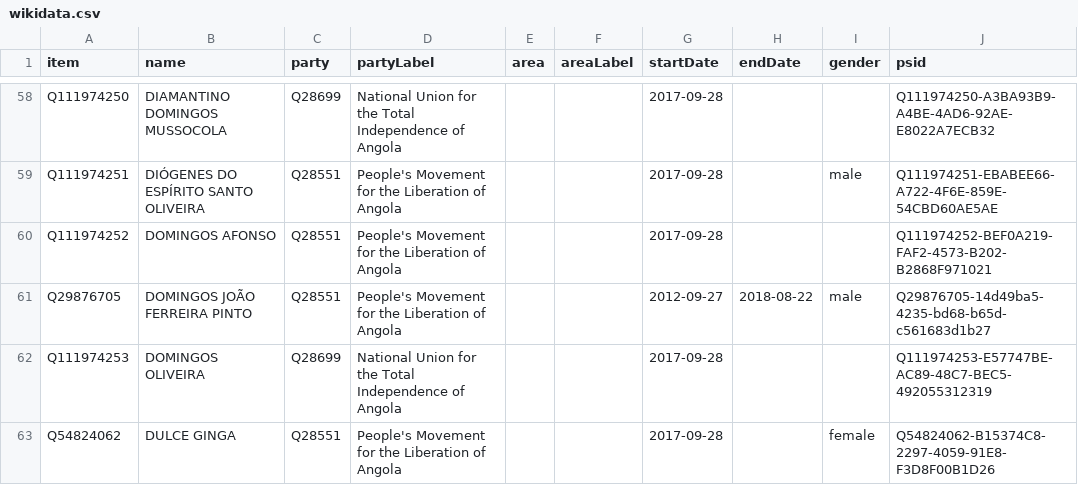
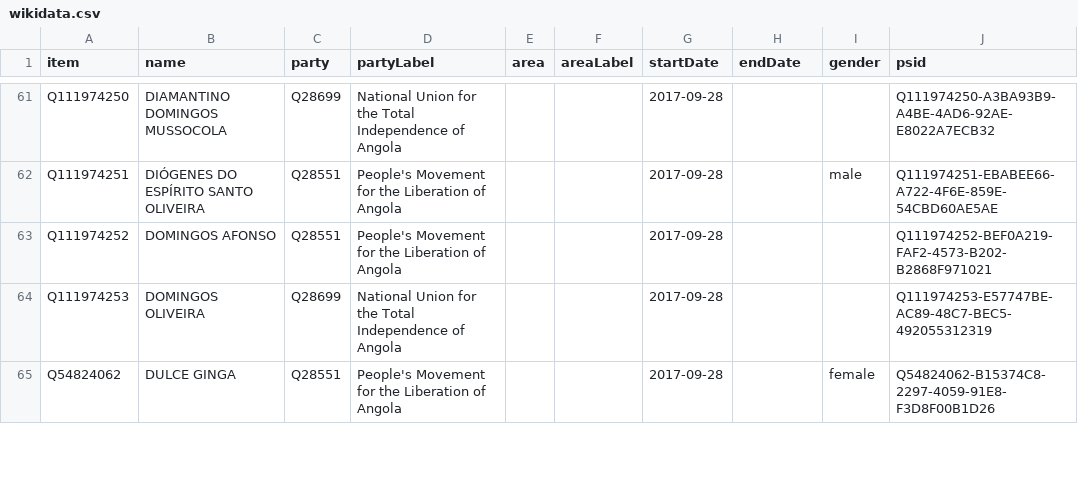
Before and after one commit to every-politician-scrapers/angola, a CSV file: sources/assembly-4-ep/wikidata.csv, drawn as a sheet; only a part is shown, gaps mark what is left out; removed rows and columns are numbered as before the commit, all else as after; the diff covers the shown part only; the diff names each change by its address in the sheet, - before the commit and + after, or states it on an @@ line.

```diff
--- a/sources/assembly-4-ep/wikidata.csv
+++ b/sources/assembly-4-ep/wikidata.csv
-row 61: Q29876705 | DOMINGOS JOÃO FERREIRA PINTO | Q28551 | People's Movement for the Liberation of Angola |  |  | 2012-09-27 | 2018-08-22 | male | Q29876705-14d49ba5-4235-bd68-b65d-c561683d1b27
```
Also changed, not shown: 30 added rows, 5 removed rows and 3 edited cells elsewhere in this file, sources/assembly-4-ep/diff.csv, sources/assembly-4-official/wikidata.csv, 2 other files.
